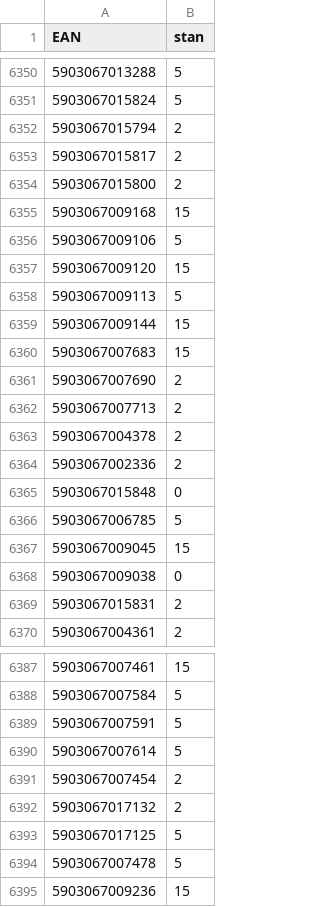
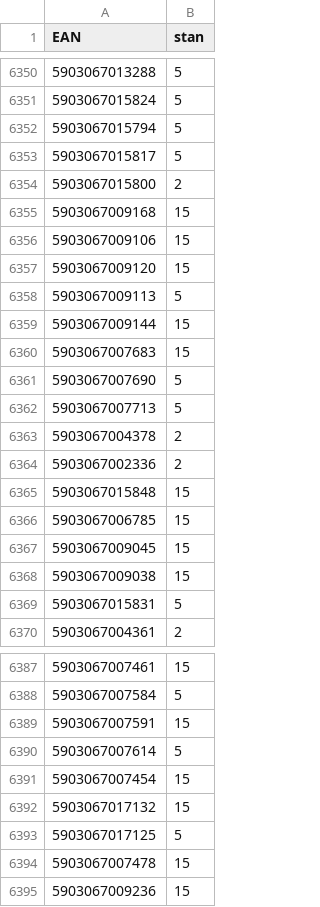
Before and after one commit to mbtylla/varle-xml, a CSV file: stock.csv, drawn as a sheet; only a part is shown, gaps mark what is left out; the diff covers the shown part only.

```diff
--- a/stock.csv
+++ b/stock.csv
@@ -6351,7 +6351,7 @@ EAN,stan
 5903067015824,5
-5903067015794,2
-5903067015817,2
+5903067015794,5
+5903067015817,5
 5903067015800,2
 5903067009168,15
-5903067009106,5
+5903067009106,15
 5903067009120,15
@@ -6360,11 +6360,11 @@ EAN,stan
 5903067007683,15
-5903067007690,2
-5903067007713,2
+5903067007690,5
+5903067007713,5
 5903067004378,2
 5903067002336,2
-5903067015848,0
-5903067006785,5
+5903067015848,15
+5903067006785,15
 5903067009045,15
-5903067009038,0
-5903067015831,2
+5903067009038,15
+5903067015831,5
 5903067004361,2
@@ -6388,8 +6388,8 @@ EAN,stan
 5903067007584,5
-5903067007591,5
+5903067007591,15
 5903067007614,5
-5903067007454,2
-5903067017132,2
+5903067007454,15
+5903067017132,15
 5903067017125,5
-5903067007478,5
+5903067007478,15
 5903067009236,15
```
Also changed, not shown: 48 edited cells elsewhere in this file, 2 other files.
